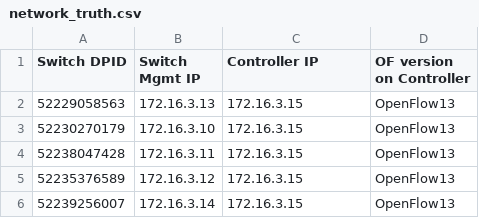
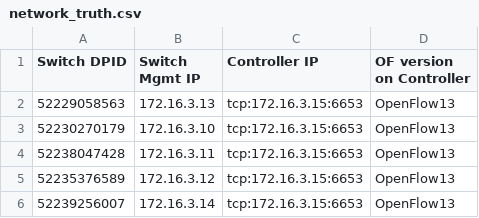
Before and after one commit to shikhasuneja/VoIS-Net, a CSV file: network_truth.csv, drawn as a sheet.

Commit message:
changed csv with tcp and port num for ctl

```diff
--- a/network_truth.csv
+++ b/network_truth.csv
@@ -1,6 +1,6 @@
 Switch DPID,Switch Mgmt IP,Controller IP ,OF version on Controller
-52229058563,172.16.3.13,172.16.3.15,OpenFlow13
-52230270179,172.16.3.10,172.16.3.15,OpenFlow13
-52238047428,172.16.3.11,172.16.3.15,OpenFlow13
-52235376589,172.16.3.12,172.16.3.15,OpenFlow13
-52239256007,172.16.3.14,172.16.3.15,OpenFlow13
+52229058563,172.16.3.13,tcp:172.16.3.15:6653,OpenFlow13
+52230270179,172.16.3.10,tcp:172.16.3.15:6653,OpenFlow13
+52238047428,172.16.3.11,tcp:172.16.3.15:6653,OpenFlow13
+52235376589,172.16.3.12,tcp:172.16.3.15:6653,OpenFlow13
+52239256007,172.16.3.14,tcp:172.16.3.15:6653,OpenFlow13
```
